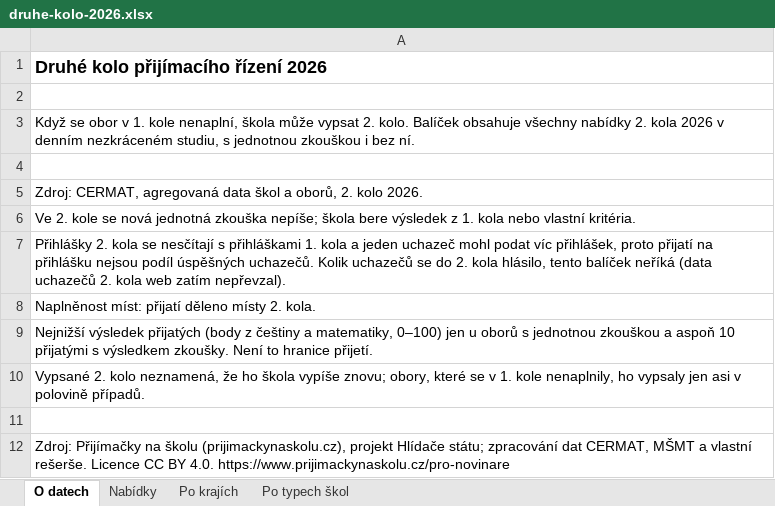
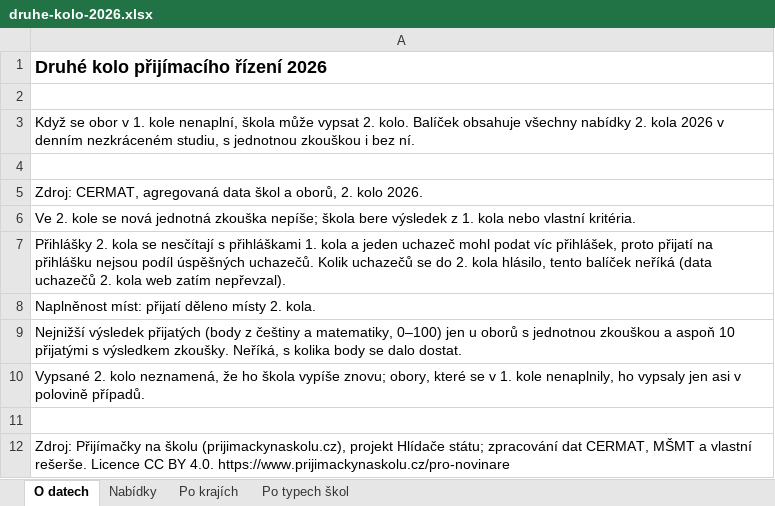
Before and after one commit to tangero/stredniskoly, an Excel workbook: public/pro-novinare/druhe-kolo-2026.xlsx, sheet O datech, drawn as a sheet; values as stored, in another font and other column widths than the file's, no borders; the diff names each change by its address in the sheet, - before the commit and + after, or states it on an @@ line.

```diff
--- a/public/pro-novinare/druhe-kolo-2026.xlsx (sheet O datech)
+++ b/public/pro-novinare/druhe-kolo-2026.xlsx (sheet O datech)
-A9: …výsledkem zkoušky. Není to hranice přijetí.
+A9: …výsledkem zkoušky. Neříká, s kolika body se dalo dostat.
```
Also changed, not shown: public/pro-novinare/konzervatore.xlsx, public/pro-novinare/kriteria-2026.xlsx, 13 other files.
